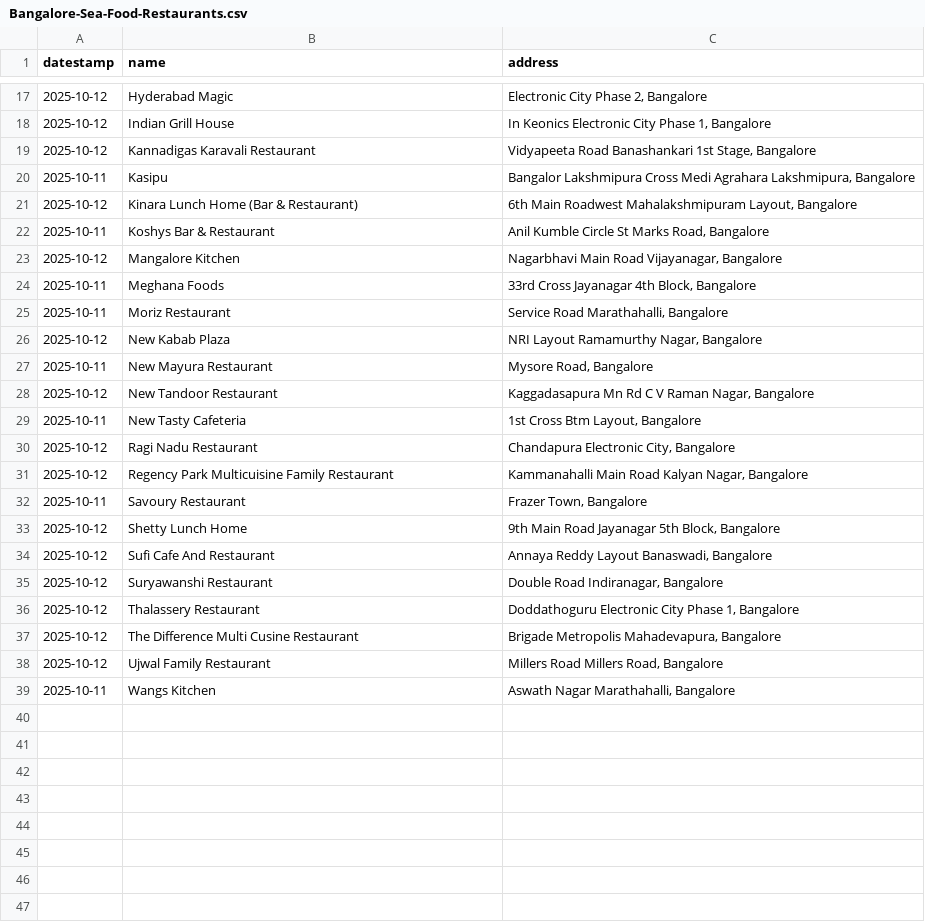
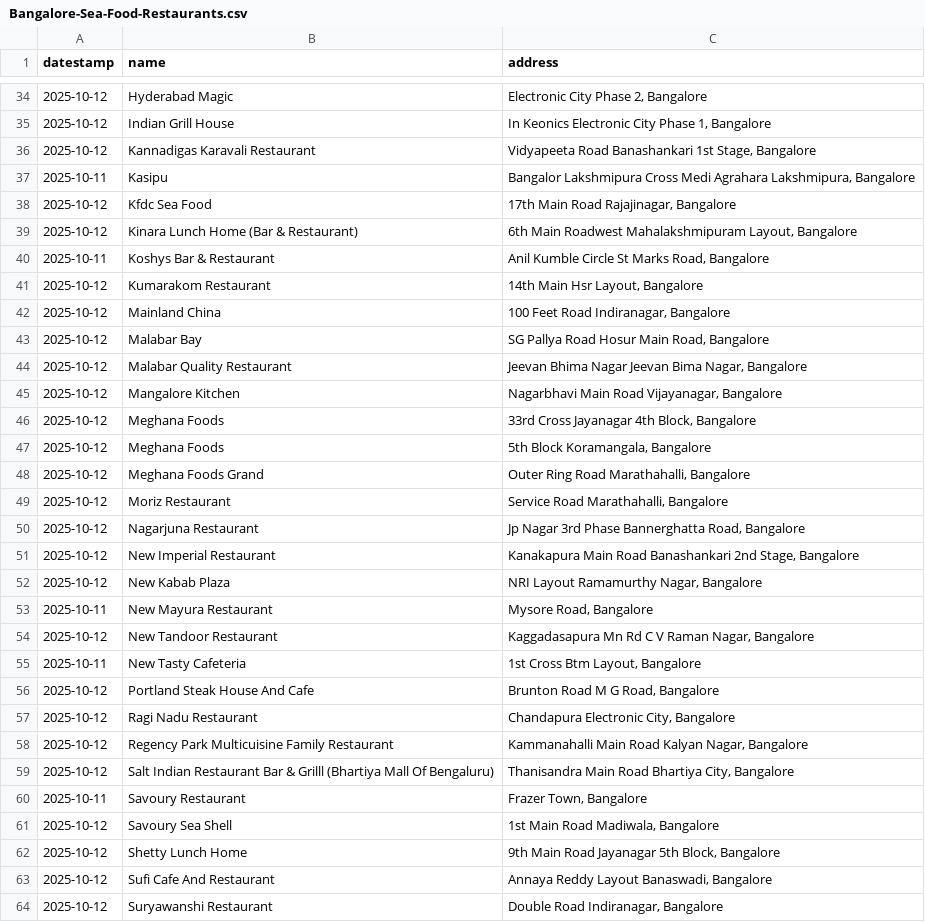
Before and after one commit to thecont1/infinity-scrool, a CSV file: Bangalore-Sea-Food-Restaurants.csv, drawn as a sheet; only a part is shown, gaps mark what is left out; the shorter side is filled out with more unchanged rows; the diff covers the shown part only.

```diff
--- a/Bangalore-Sea-Food-Restaurants.csv
+++ b/Bangalore-Sea-Food-Restaurants.csv
@@ -20,7 +37,16 @@ datestamp,name,address
 2025-10-11,Kasipu,"Bangalor Lakshmipura Cross Medi Agrahara Lakshmipura, Bangalore"
+2025-10-12,Kfdc Sea Food,"17th Main Road Rajajinagar, Bangalore"
 2025-10-12,Kinara Lunch Home (Bar & Restaurant),"6th Main Roadwest Mahalakshmipuram Layout, Bangalore"
 2025-10-11,Koshys Bar & Restaurant,"Anil Kumble Circle St Marks Road, Bangalore"
+2025-10-12,Kumarakom Restaurant,"14th Main Hsr Layout, Bangalore"
+2025-10-12,Mainland China,"100 Feet Road Indiranagar, Bangalore"
+2025-10-12,Malabar Bay,"SG Pallya Road Hosur Main Road, Bangalore"
+2025-10-12,Malabar Quality Restaurant,"Jeevan Bhima Nagar Jeevan Bima Nagar, Bangalore"
 2025-10-12,Mangalore Kitchen,"Nagarbhavi Main Road Vijayanagar, Bangalore"
-2025-10-11,Meghana Foods,"33rd Cross Jayanagar 4th Block, Bangalore"
-2025-10-11,Moriz Restaurant,"Service Road Marathahalli, Bangalore"
+2025-10-12,Meghana Foods,"33rd Cross Jayanagar 4th Block, Bangalore"
+2025-10-12,Meghana Foods,"5th Block Koramangala, Bangalore"
+2025-10-12,Meghana Foods Grand,"Outer Ring Road Marathahalli, Bangalore"
+2025-10-12,Moriz Restaurant,"Service Road Marathahalli, Bangalore"
+2025-10-12,Nagarjuna Restaurant,"Jp Nagar 3rd Phase Bannerghatta Road, Bangalore"
+2025-10-12,New Imperial Restaurant,"Kanakapura Main Road Banashankari 2nd Stage, Bangalore"
 2025-10-12,New Kabab Plaza,"NRI Layout Ramamurthy Nagar, Bangalore"
@@ -29,5 +55,8 @@ datestamp,name,address
 2025-10-11,New Tasty Cafeteria,"1st Cross Btm Layout, Bangalore"
+2025-10-12,Portland Steak House And Cafe,"Brunton Road M G Road, Bangalore"
 2025-10-12,Ragi Nadu Restaurant,"Chandapura Electronic City, Bangalore"
 2025-10-12,Regency Park Multicuisine Family Restaurant,"Kammanahalli Main Road Kalyan Nagar, Bangalore"
+2025-10-12,Salt Indian Restaurant Bar & Grilll (Bhartiya Mall Of Bengaluru),"Thanisandra Main Road Bhartiya City, Bangalore"
 2025-10-11,Savoury Restaurant,"Frazer Town, Bangalore"
+2025-10-12,Savoury Sea Shell,"1st Main Road Madiwala, Bangalore"
 2025-10-12,Shetty Lunch Home,"9th Main Road Jayanagar 5th Block, Bangalore"
```
Also changed, not shown: 25 added rows, 1 removed row and 2 edited cells elsewhere in this file.
